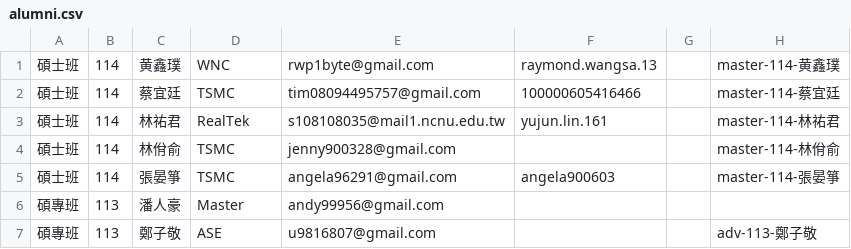
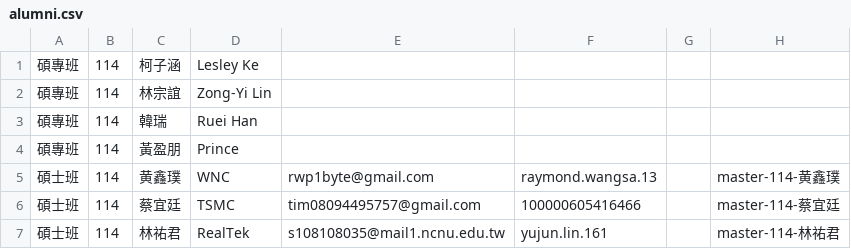
Before and after one commit to nckuwkdl/nckuwkdl.github.io, a CSV file: assets/data/alumni.csv, drawn as a sheet; only a part is shown; the shorter side is filled out with more unchanged rows; the diff names each change by its address in the sheet, - before the commit and + after, or states it on an @@ line.

Commit message:
move graduates to alumni

```diff
--- a/assets/data/alumni.csv
+++ b/assets/data/alumni.csv
+row 1: 碩專班 | 114 | 柯子涵 | Lesley Ke
+row 2: 碩專班 | 114 | 林宗誼 | Zong-Yi Lin
+row 3: 碩專班 | 114 | 韓瑞 | Ruei Han
+row 4: 碩專班 | 114 | 黃盈朋 | Prince
```
